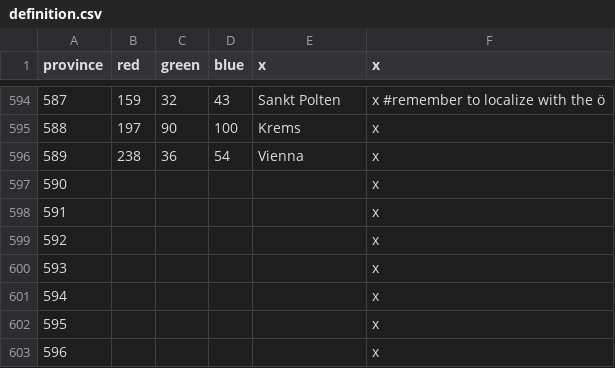
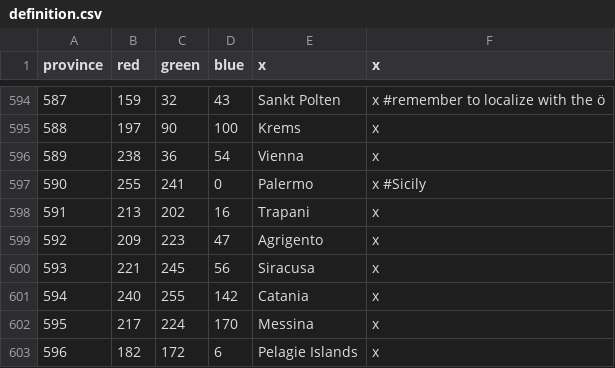
Before and after one commit to klorpa/After-The-End-Eurasia, a CSV file: ATE_Eurasia/map/definition.csv, drawn as a sheet; only a part is shown, gaps mark what is left out; the diff covers the shown part only.

Commit message:
Sicily and Malta
Sicily and Malta

```diff
--- a/ATE_Eurasia/map/definition.csv
+++ b/ATE_Eurasia/map/definition.csv
@@ -596,8 +596,8 @@ province;red;green;blue;x;x
 589;238;36;54;Vienna;x
-590;;;;;x
-591;;;;;x
-592;;;;;x
-593;;;;;x
-594;;;;;x
-595;;;;;x
-596;;;;;x
+590;255;241;0;Palermo;x #Sicily
+591;213;202;16;Trapani;x
+592;209;223;47;Agrigento;x
+593;221;245;56;Siracusa;x
+594;240;255;142;Catania;x
+595;217;224;170;Messina;x
+596;182;172;6;Pelagie Islands;x
```
Also changed, not shown: 12 edited cells elsewhere in this file, ATE_Eurasia/localisation/00_provinces.csv, 10 other files.
